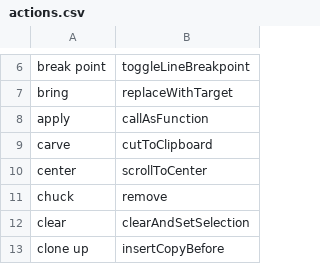
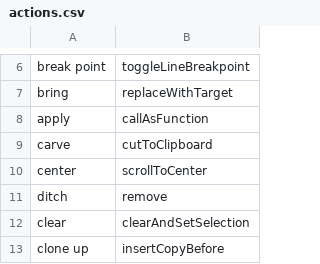
Before and after one commit to pokey/pokey_talon, a CSV file: cursorless-settings/actions.csv, drawn as a sheet; only a part is shown, gaps mark what is left out.

```diff
--- a/cursorless-settings/actions.csv
+++ b/cursorless-settings/actions.csv
@@ -10,3 +10,3 @@ carve, cutToClipboard
 center, scrollToCenter
-chuck, remove
+ditch, remove
 clear, clearAndSetSelection
```
Also changed, not shown: cursorless-settings/modifier_scope_types.csv, cursorless-settings/special_marks.csv, 6 other files.
